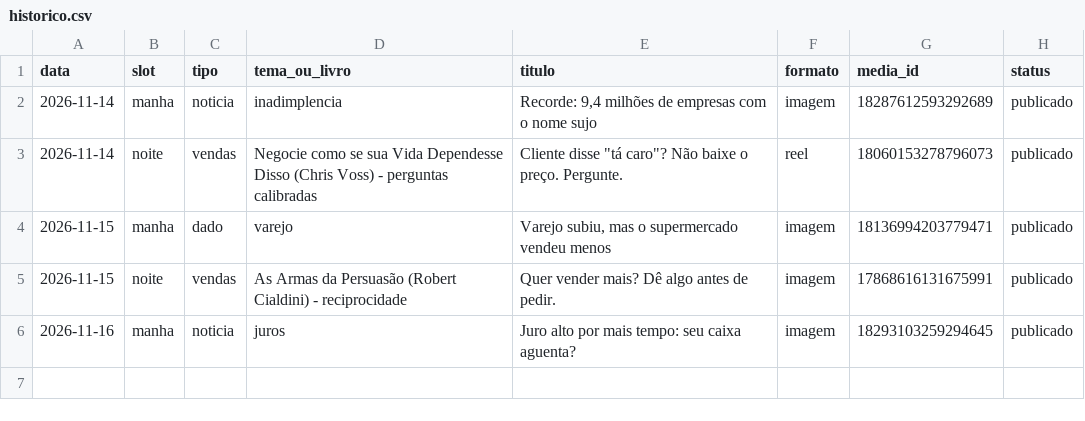
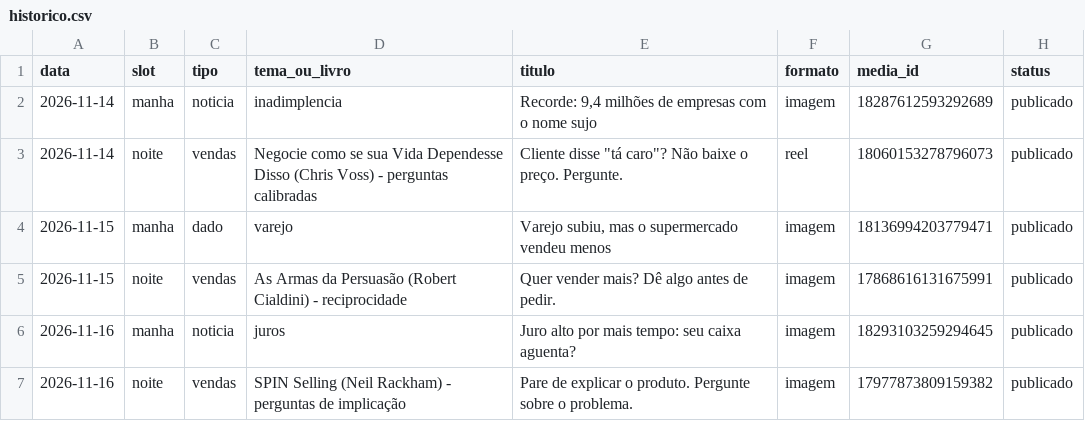
Before and after one commit to arnaldopoggi/fichapro-midia, a CSV file: diario/historico.csv, drawn as a sheet.

```diff
--- a/diario/historico.csv
+++ b/diario/historico.csv
@@ -6 +6,2 @@ data,slot,tipo,tema_ou_livro,titulo,formato,media_id,status
 2026-11-16,manha,noticia,juros,"Juro alto por mais tempo: seu caixa aguenta?",imagem,18293103259294645,publicado
+2026-11-16,noite,vendas,SPIN Selling (Neil Rackham) - perguntas de implicação,"Pare de explicar o produto. Pergunte sobre o problema.",imagem,17977873809159382,publicado
```
